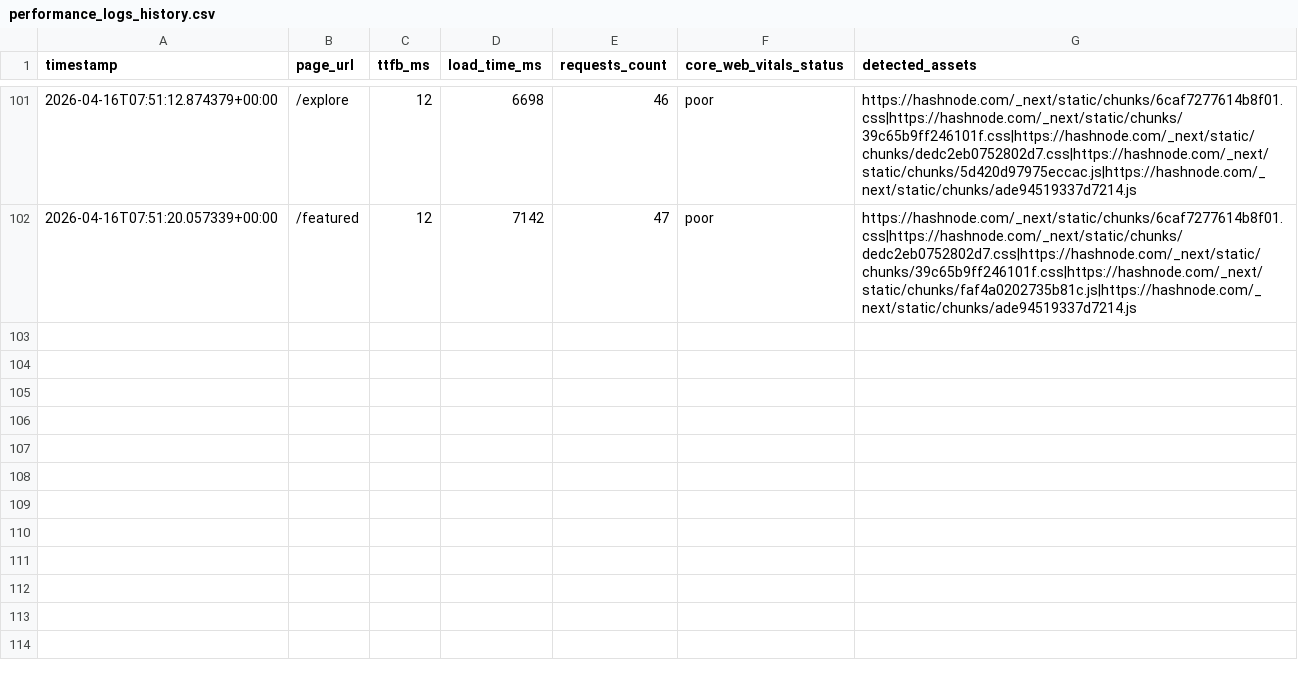
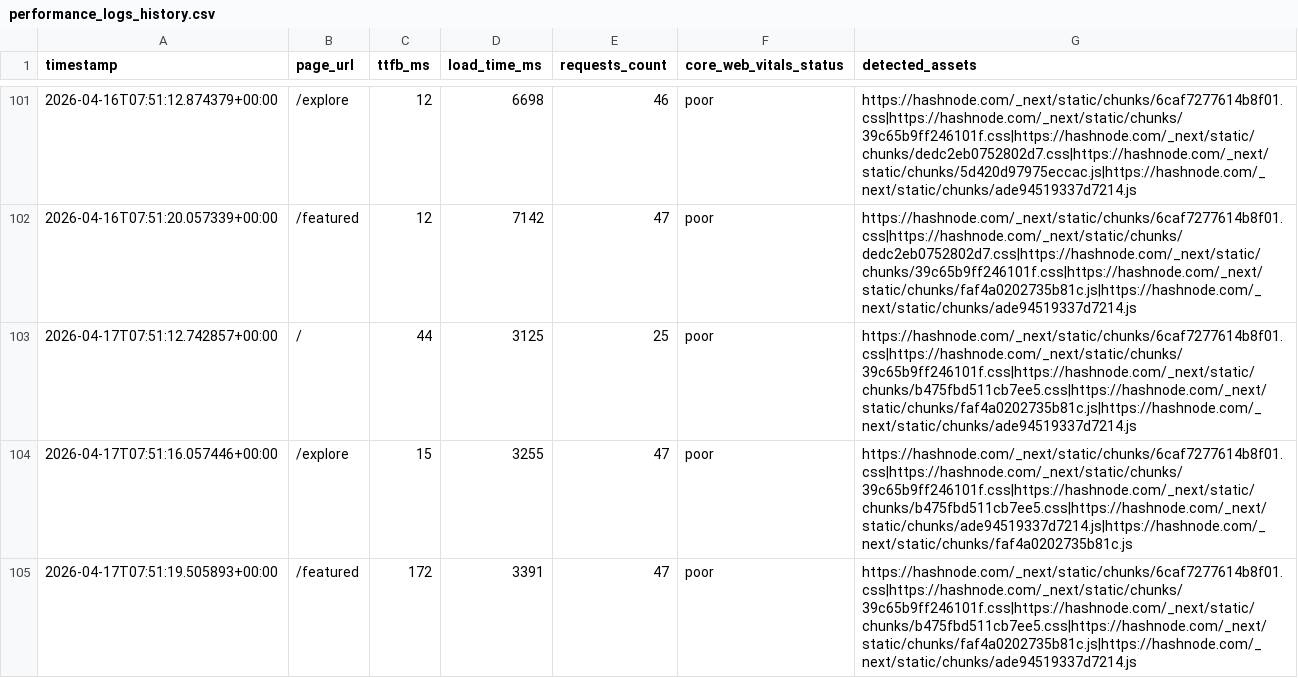
Before and after one commit to Niswan028/ai_ops_workflow_governor, a CSV file: data/performance_logs_history.csv, drawn as a sheet; only a part is shown, gaps mark what is left out.

```diff
--- a/data/performance_logs_history.csv
+++ b/data/performance_logs_history.csv
@@ -102 +102,4 @@ timestamp,page_url,ttfb_ms,load_time_ms,requests_count,core_web_vitals_status,de
 2026-04-16T07:51:20.057339+00:00,/featured,12,7142,47,poor,https://hashnode.com/_next/static/chunks/6caf7277614b8f01.css|https://hashnode.com/_next/static/chunks/dedc2eb0752802d7.css|https://hashnode.com/_next/static/chunks/39c65b9ff246101f.css|https://hashnode.com/_next/static/chunks/faf4a0202735b81c.js|https://hashnode.com/_next/static/chunks/ade94519337d7214.js
+2026-04-17T07:51:12.742857+00:00,/,44,3125,25,poor,https://hashnode.com/_next/static/chunks/6caf7277614b8f01.css|https://hashnode.com/_next/static/chunks/39c65b9ff246101f.css|https://hashnode.com/_next/static/chunks/b475fbd511cb7ee5.css|https://hashnode.com/_next/static/chunks/faf4a0202735b81c.js|https://hashnode.com/_next/static/chunks/ade94519337d7214.js
+2026-04-17T07:51:16.057446+00:00,/explore,15,3255,47,poor,https://hashnode.com/_next/static/chunks/6caf7277614b8f01.css|https://hashnode.com/_next/static/chunks/39c65b9ff246101f.css|https://hashnode.com/_next/static/chunks/b475fbd511cb7ee5.css|https://hashnode.com/_next/static/chunks/ade94519337d7214.js|https://hashnode.com/_next/static/chunks/faf4a0202735b81c.js
+2026-04-17T07:51:19.505893+00:00,/featured,172,3391,47,poor,https://hashnode.com/_next/static/chunks/6caf7277614b8f01.css|https://hashnode.com/_next/static/chunks/39c65b9ff246101f.css|https://hashnode.com/_next/static/chunks/b475fbd511cb7ee5.css|https://hashnode.com/_next/static/chunks/faf4a0202735b81c.js|https://hashnode.com/_next/static/chunks/ade94519337d7214.js
```
Also changed, not shown: data/performance_logs.csv, 3 other files.
